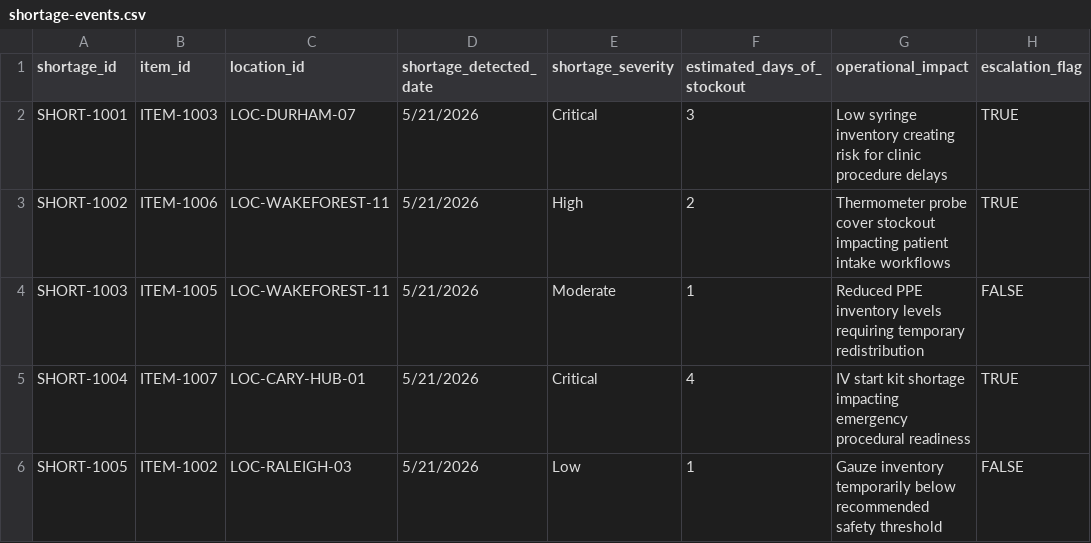
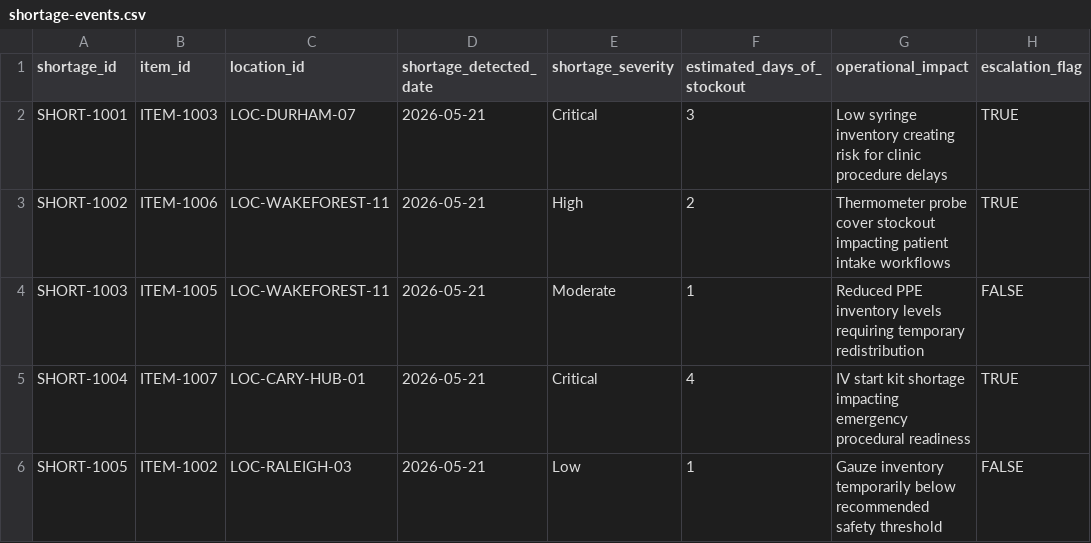
Before and after one commit to AustinWebberAnalytics/northstar-health-operations, a CSV file: inventory-operations/datasets/shortage-events.csv, drawn as a sheet; only a part is shown; the diff names each change by its address in the sheet, - before the commit and + after, or states it on an @@ line.

```diff
--- a/inventory-operations/datasets/shortage-events.csv
+++ b/inventory-operations/datasets/shortage-events.csv
-D2:D6 (shortage_detected_date): 5/21/2026
+D2:D6 (shortage_detected_date): 2026-05-21
```
Also changed, not shown: inventory-operations/datasets/inventory-discrepancies.csv, inventory-operations/datasets/replenishment-events.csv, 1 other file.
